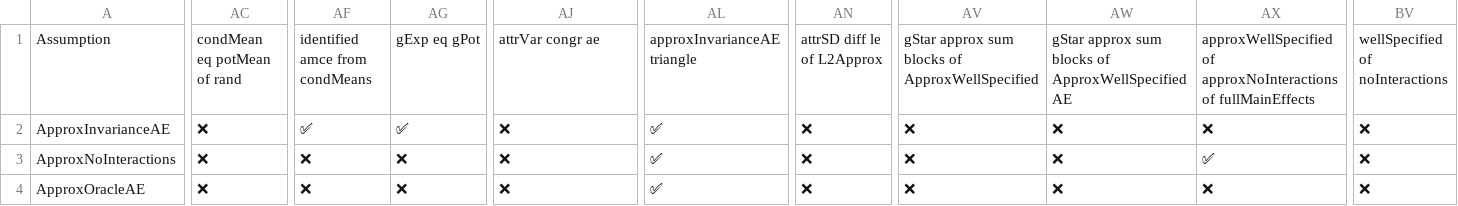
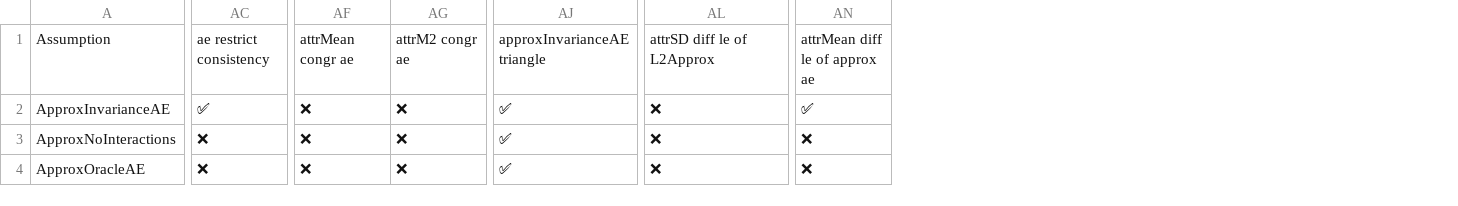
Before and after one commit to jon-mellon/ConjointSD, a CSV file: dependency_tables_files/assumption_matrix.csv, drawn as a sheet; only a part is shown, gaps mark what is left out; the diff covers the shown part only; the diff names each change by its address in the sheet, - before the commit and + after, or states it on an @@ line.

```diff
--- a/dependency_tables_files/assumption_matrix.csv
+++ b/dependency_tables_files/assumption_matrix.csv
-column AV, rows 1-4: gStar approx sum blocks of ApproxWellSpecified | ❌ | ❌ | ❌
-column AW, rows 1-4: gStar approx sum blocks of ApproxWellSpecifiedAE | ❌ | ❌ | ❌
-column AX, rows 1-4: approxWellSpecified of approxNoInteractions of fullMainEffects | ❌ | ✅ | ❌
-column BV, rows 1-4: wellSpecified of noInteractions | ❌ | ❌ | ❌
-AC1: condMean eq potMean of rand
+AC1: ae restrict consistency
-AF1: identified amce from condMeans
+AF1: attrMean congr ae
-AG1: gExp eq gPot
+AG1: attrM2 congr ae
-AJ1: attrVar congr ae
+AJ1: approxInvarianceAE triangle
-AL1: approxInvarianceAE triangle
+AL1: attrSD diff le of L2Approx
-AN1: attrSD diff le of L2Approx
+AN1: attrMean diff le of approx ae
-AC2: ❌
+AC2: ✅
-AF2: ✅
+AF2: ❌
-AG2: ✅
+AG2: ❌
-AJ2:AJ4: ❌
+AJ2:AJ4: ✅
-AL2:AL4: ✅
+AL2:AL4: ❌
-AN2: ❌
+AN2: ✅
```
Also changed, not shown: 116 edited cells elsewhere in this file, 14 other files.
